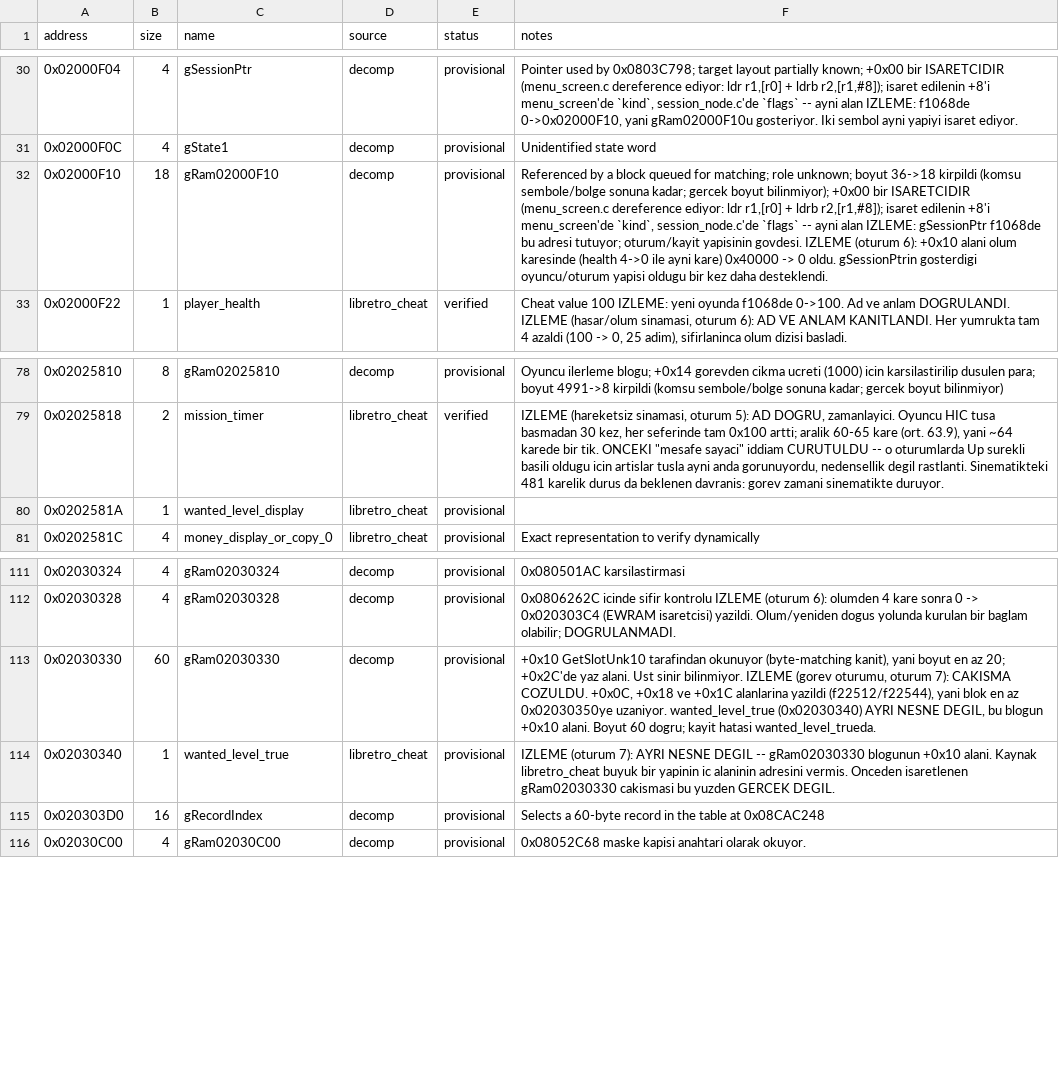
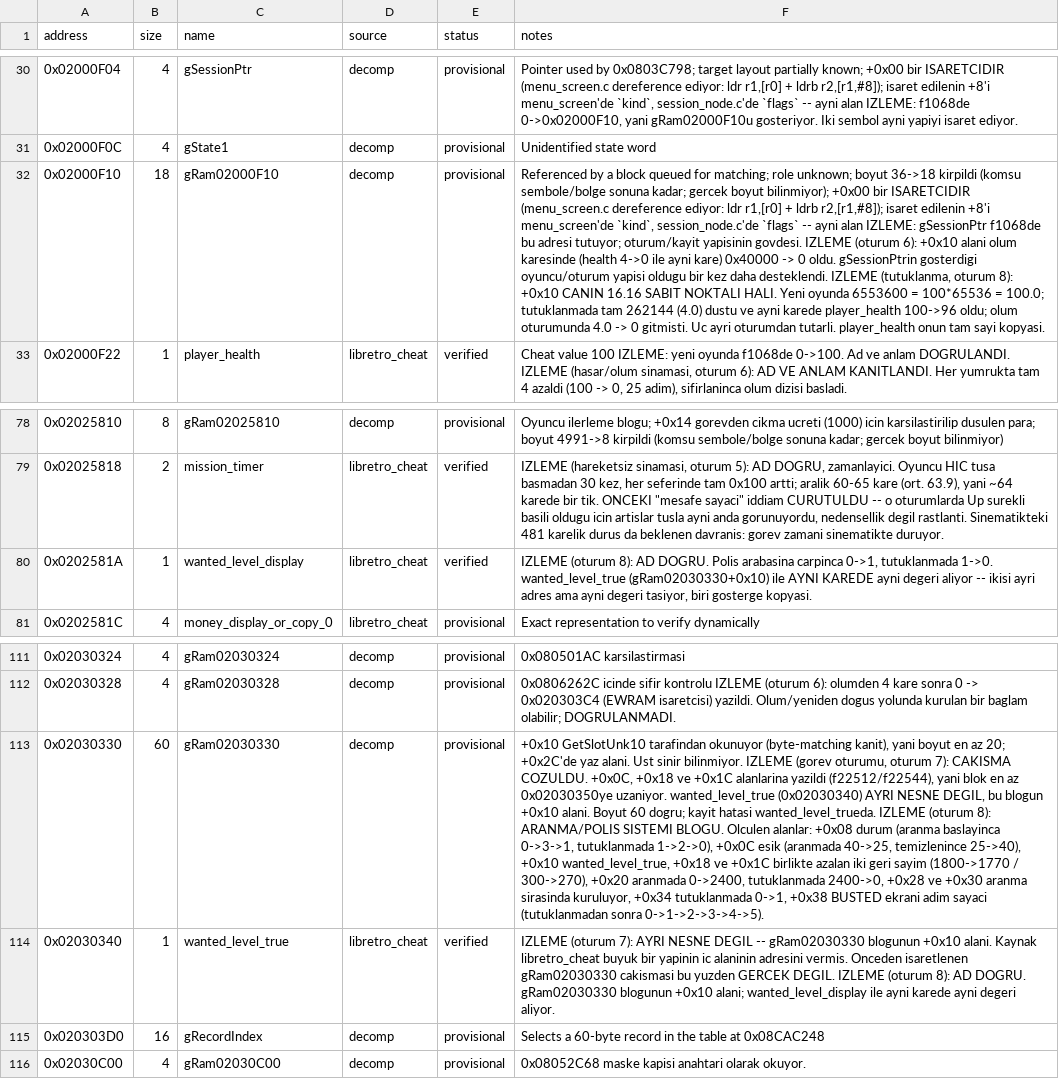
Before and after one commit to ahm3texe/gta-advance, a CSV file: data/ram_map.csv, drawn as a sheet; only a part is shown, gaps mark what is left out; the diff names each change by its address in the sheet, - before the commit and + after, or states it on an @@ line.

Commit message:
Tutuklanma oturumu: can 16.16 kanitlandi, aranma blogu alan haritasi cikti; izleyiciye cift yukleme korumasi

```diff
--- a/data/ram_map.csv
+++ b/data/ram_map.csv
-F32 (notes): …daha desteklendi.
+F32 (notes): …daha desteklendi. IZLEME (tutuklanma, oturum 8): +0x10 CANIN 16.16 SABIT NOKTALI HALI. Yeni oyunda 6553600 = 100*65536 = 100.0; tutuklanmada tam 262144 (4.0) dustu ve ayni karede player_health 100->96 oldu; olum oturumunda 4.0 -> 0 gitmisti. Uc ayri oturumdan tutarli. player_health onun tam sayi kopyasi.
-E80 (status): provisional
+E80 (status): verified
-F80 (notes): (empty)
+F80 (notes): IZLEME (oturum 8): AD DOGRU. Polis arabasina carpinca 0->1, tutuklanmada 1->0. wanted_level_true (gRam02030330+0x10) ile AYNI KAREDE ayni degeri aliyor -- ikisi ayri adres ama ayni degeri tasiyor, biri gosterge kopyasi.
-F113 (notes): …hatasi wanted_level_trueda.
+F113 (notes): …hatasi wanted_level_trueda. IZLEME (oturum 8): ARANMA/POLIS SISTEMI BLOGU. Olculen alanlar: +0x08 durum (aranma baslayinca 0->3->1, tutuklanmada 1->2->0), +0x0C esik (aranmada 40->25, temizlenince 25->40), +0x10 wanted_level_true, +0x18 ve +0x1C birlikte azalan iki geri sayim (1800->1770 / 300->270), +0x20 aranmada 0->2400, tutuklanmada 2400->0, +0x28 ve +0x30 aranma sirasinda kuruluyor, +0x34 tutuklanmada 0->1, +0x38 BUSTED ekrani adim sayaci (tutuklanmadan sonra 0->1->2->3->4->5).
-E114 (status): provisional
+E114 (status): verified
-F114 (notes): …GERCEK DEGIL.
+F114 (notes): …GERCEK DEGIL. IZLEME (oturum 8): AD DOGRU. gRam02030330 blogunun +0x10 alani; wanted_level_display ile ayni karede ayni degeri aliyor.
```
Also changed, not shown: 1 other file.
